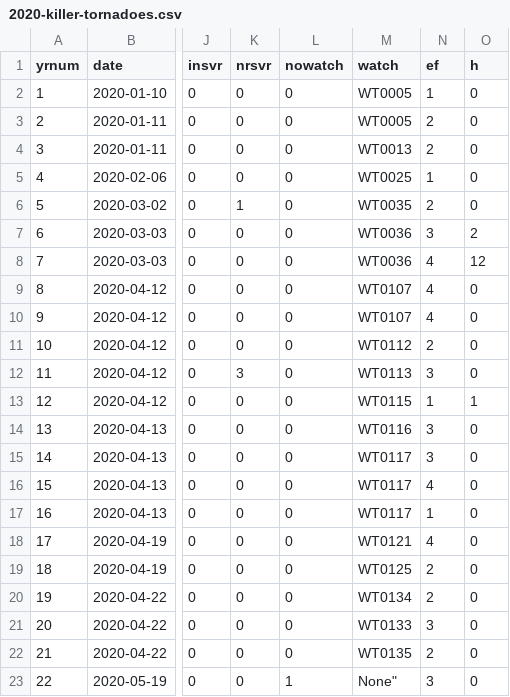
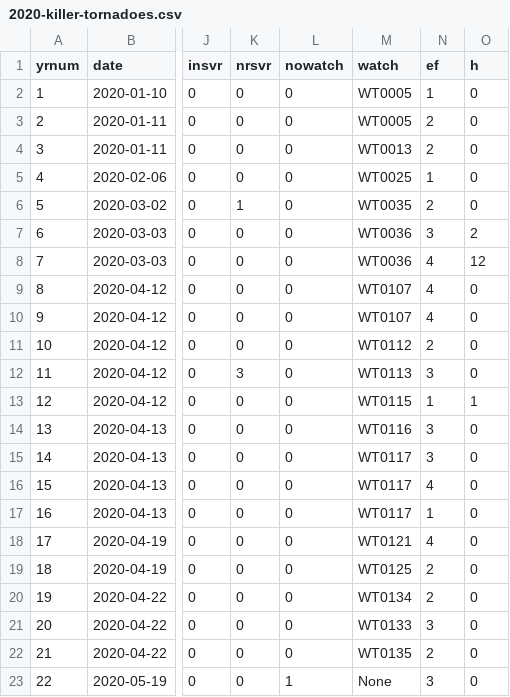
Before and after one commit to pmarshwx/tornstats, a CSV file: csv/2020-killer-tornadoes.csv, drawn as a sheet; only a part is shown, gaps mark what is left out; the diff names each change by its address in the sheet, - before the commit and + after, or states it on an @@ line.

```diff
--- a/csv/2020-killer-tornadoes.csv
+++ b/csv/2020-killer-tornadoes.csv
-M23 (watch): None"
+M23 (watch): None
```
Also changed, not shown: 1 other file.
